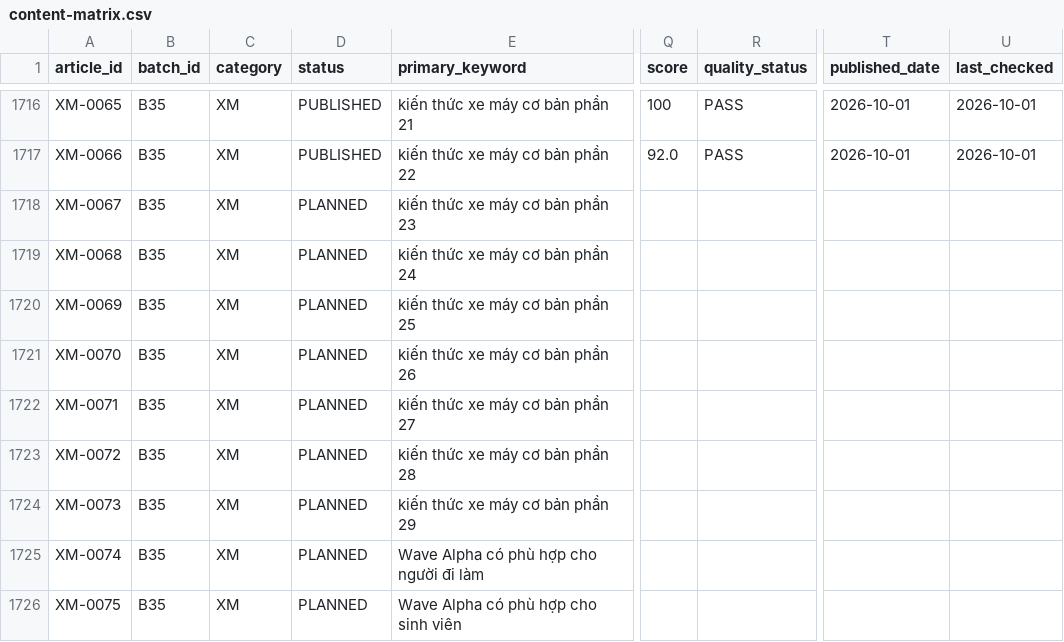
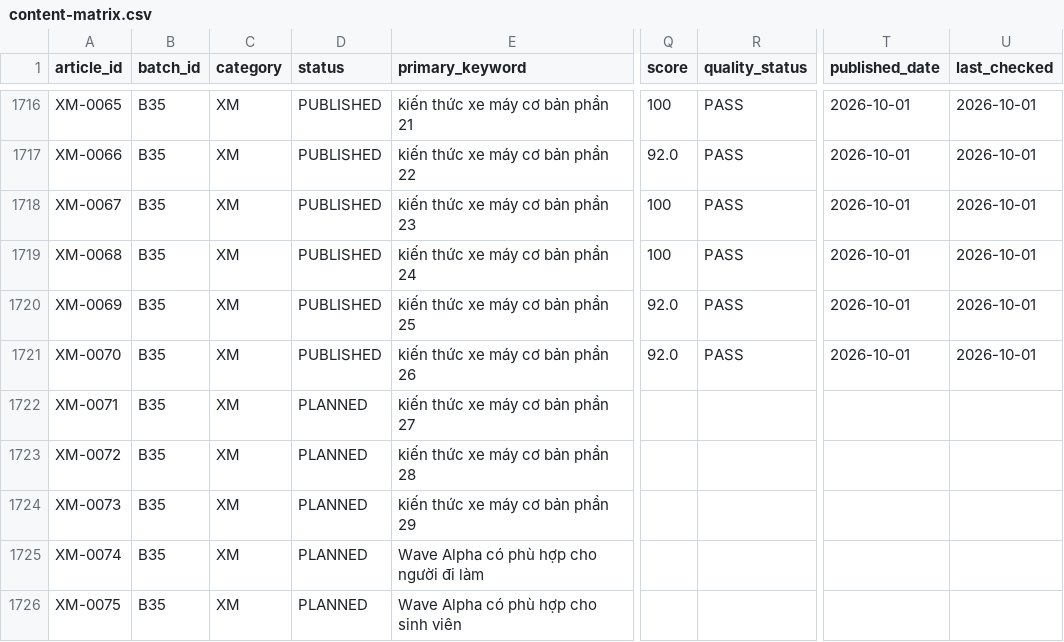
Before and after one commit to thuexemayhanoi/vanchinh, a CSV file: data/content-matrix.csv, drawn as a sheet; only a part is shown, gaps mark what is left out; the diff names each change by its address in the sheet, - before the commit and + after, or states it on an @@ line.

Commit message:
factory: B35 new publish (XM-0067,XM-0068,XM-0069,XM-0070) [automated txn]

```diff
--- a/data/content-matrix.csv
+++ b/data/content-matrix.csv
-D1718:D1721 (status): PLANNED
+D1718:D1721 (status): PUBLISHED
-Q1718:Q1719 (score): (empty)
+Q1718:Q1719 (score): 100
-R1718:R1721 (quality_status): (empty)
+R1718:R1721 (quality_status): PASS
-T1718:T1721 (published_date): (empty)
+T1718:T1721 (published_date): 2026-10-01
-U1718:U1721 (last_checked): (empty)
+U1718:U1721 (last_checked): 2026-10-01
-Q1720:Q1721 (score): (empty)
+Q1720:Q1721 (score): 92.0
```
Also changed, not shown: 15 other files.
